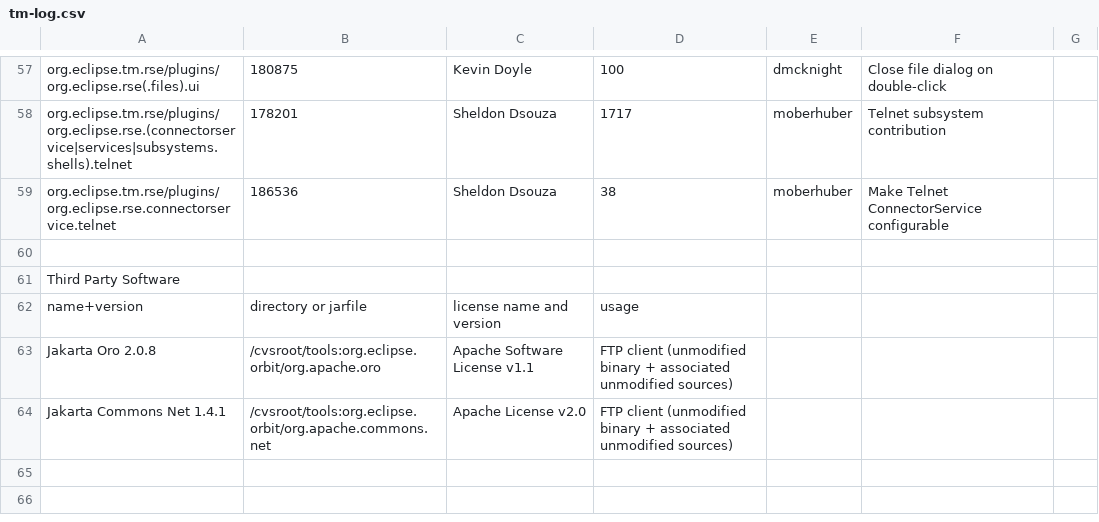
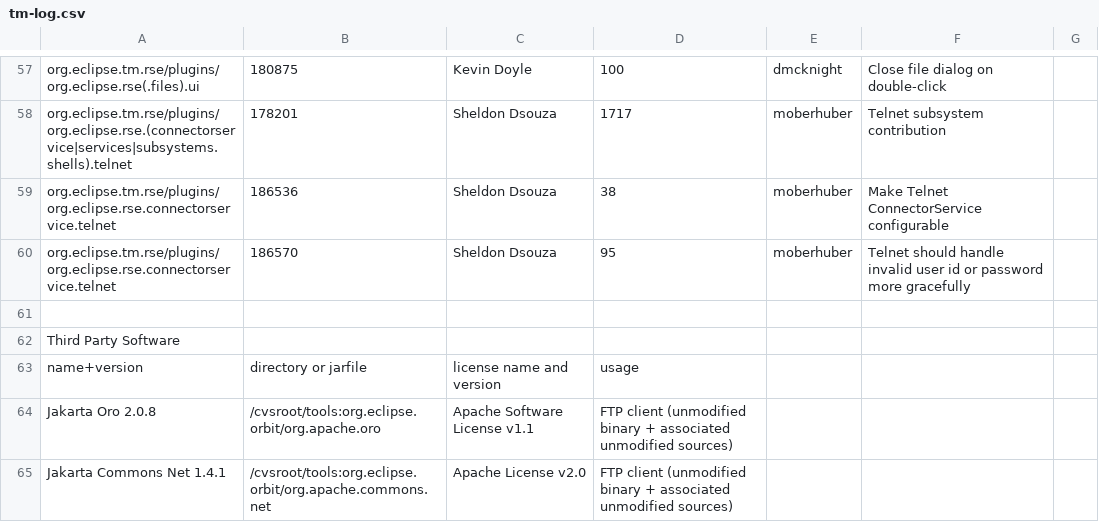
Before and after one commit to markphip/tm, a CSV file: development/tm-log.csv, drawn as a sheet; only a part is shown, gaps mark what is left out.

Commit message:
[186570] handle invalid user id and password more gracefully

```diff
--- a/development/tm-log.csv
+++ b/development/tm-log.csv
@@ -59,2 +59,3 @@ org.eclipse.tm.rse/plugins/org.eclipse.rse.(connectorservice|services|subsystems
 org.eclipse.tm.rse/plugins/org.eclipse.rse.connectorservice.telnet,186536,Sheldon Dsouza,38,moberhuber,Make Telnet ConnectorService configurable
+org.eclipse.tm.rse/plugins/org.eclipse.rse.connectorservice.telnet,186570,Sheldon Dsouza,95,moberhuber,Telnet should handle invalid user id or password more gracefully
 
```
